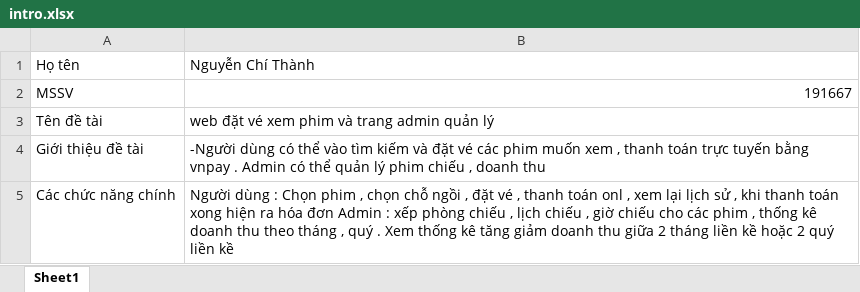
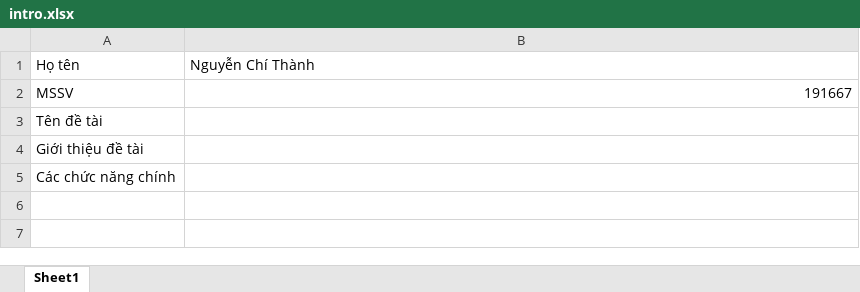
Before and after one commit to Chithanh1709/DATN_NGGUYEN_CHI_THANH_0191667, an Excel workbook: docs/intro.xlsx, sheet Sheet1, drawn as a sheet; values as stored, in another font and other column widths than the file's, no borders; the diff names each change by its address in the sheet, - before the commit and + after, or states it on an @@ line.

Commit message:
Chưa chọn đề tài

```diff
--- a/docs/intro.xlsx (sheet Sheet1)
+++ b/docs/intro.xlsx (sheet Sheet1)
-B3 (Nguyễn Chí Thành): web đặt vé xem phim và trang admin quản lý
+B3 (Nguyễn Chí Thành): (empty)
-B4 (Nguyễn Chí Thành): -Người dùng có thể vào tìm kiếm và đặt vé các phim muốn xem , thanh toán trực tuyến bằng vnpay . Admin có thể quản lý phim chiếu , doanh thu
+B4 (Nguyễn Chí Thành): (empty)
-B5 (Nguyễn Chí Thành): Người dùng : Chọn phim , chọn chỗ ngồi , đặt vé , thanh toán onl , xem lại lịch sử , khi thanh toán xong hiện ra hóa đơn Admin : xếp phòng chiếu , lịch chiếu , giờ chiếu cho các phim , thống kê doanh thu theo tháng , quý . Xem thống kê tăng giảm doanh thu giữa 2 tháng liền kề hoặc 2 quý liền kề
+B5 (Nguyễn Chí Thành): (empty)
```
